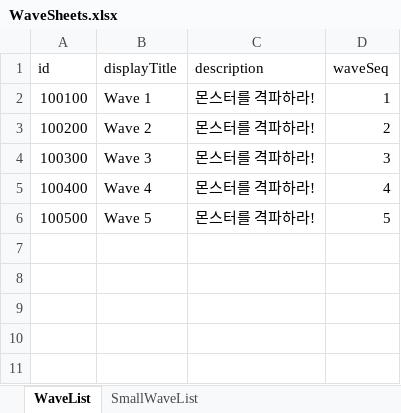
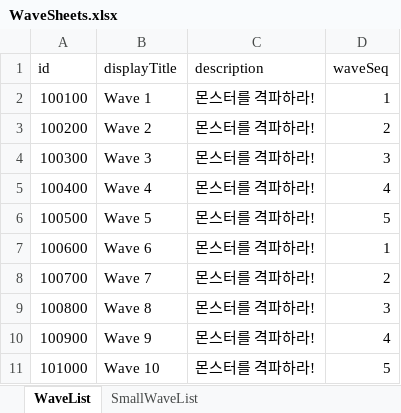
Before and after one commit to udiladido/3D_TEAM12, an Excel workbook: Assets/Resources/Excels/WaveSheets.xlsx, sheet WaveList, drawn as a sheet; values as stored, in another font and other column widths than the file's, no borders; the diff names each change by its address in the sheet, - before the commit and + after, or states it on an @@ line.

```diff
--- a/Assets/Resources/Excels/WaveSheets.xlsx (sheet WaveList)
+++ b/Assets/Resources/Excels/WaveSheets.xlsx (sheet WaveList)
+row 7: 100600 | Wave 6 | 몬스터를 격파하라! | 1
+row 8: 100700 | Wave 7 | 몬스터를 격파하라! | 2
+row 9: 100800 | Wave 8 | 몬스터를 격파하라! | 3
+row 10: 100900 | Wave 9 | 몬스터를 격파하라! | 4
+row 11: 101000 | Wave 10 | 몬스터를 격파하라! | 5
```
Also changed, not shown: sheet SmallWaveList, 6 other files.
